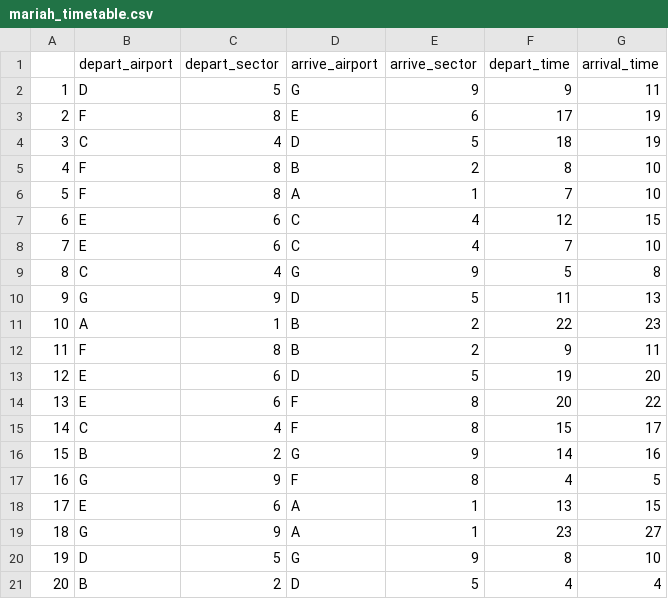
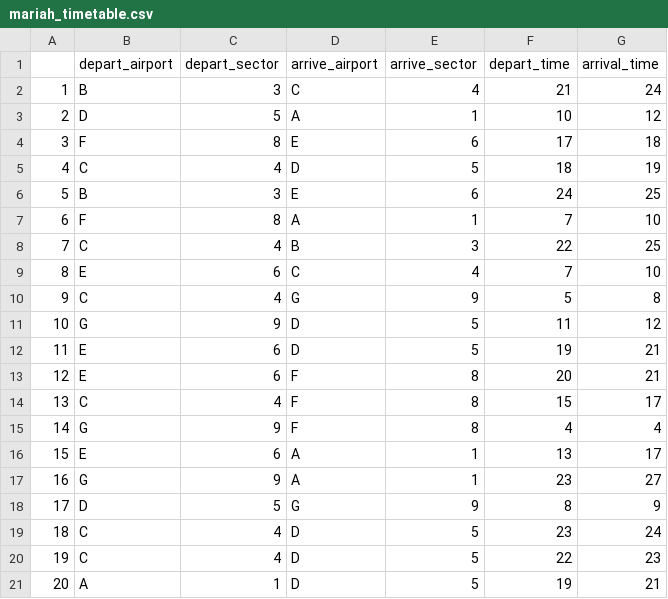
Before and after one commit to AJajodia/atc-problem, a CSV file: mariah_timetable.csv, drawn as a sheet; removed rows and columns are numbered as before the commit, all else as after; the diff names each change by its address in the sheet, - before the commit and + after, or states it on an @@ line.

```diff
--- a/mariah_timetable.csv
+++ b/mariah_timetable.csv
+row 2: 1 | B | 3 | C | 4 | 21 | 24
@@ column A renumbered between rows 3 and 18 @@
-D3 (arrive_airport): G
+D3 (arrive_airport): A
-E3 (arrive_sector): 9
+E3 (arrive_sector): 1
-F3 (depart_time): 9
+F3 (depart_time): 10
-G3 (arrival_time): 11
+G3 (arrival_time): 12
-G4 (arrival_time): 19
+G4 (arrival_time): 18
-row 5: 4 | F | 8 | B | 2 | 8 | 10
+row 6: 5 | B | 3 | E | 6 | 24 | 25
-row 7: 6 | E | 6 | C | 4 | 12 | 15
+row 8: 7 | C | 4 | B | 3 | 22 | 25
-G11 (arrival_time): 13
+G11 (arrival_time): 12
-row 11: 10 | A | 1 | B | 2 | 22 | 23
-row 12: 11 | F | 8 | B | 2 | 9 | 11
-G12 (arrival_time): 20
+G12 (arrival_time): 21
-G13 (arrival_time): 22
+G13 (arrival_time): 21
-row 16: 15 | B | 2 | G | 9 | 14 | 16
-G15 (arrival_time): 5
+G15 (arrival_time): 4
-G16 (arrival_time): 15
+G16 (arrival_time): 17
-G18 (arrival_time): 10
+G18 (arrival_time): 9
-row 21: 20 | B | 2 | D | 5 | 4 | 4
+row 19: 18 | C | 4 | D | 5 | 23 | 24
+row 20: 19 | C | 4 | D | 5 | 22 | 23
+row 21: 20 | A | 1 | D | 5 | 19 | 21
```
Also changed, not shown: 2 other files.
